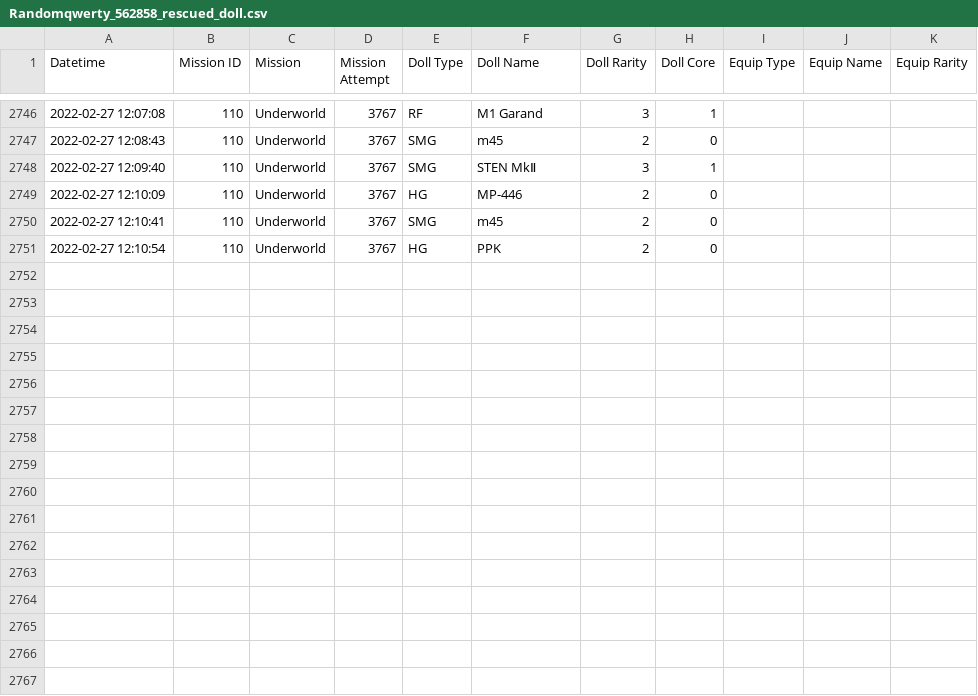
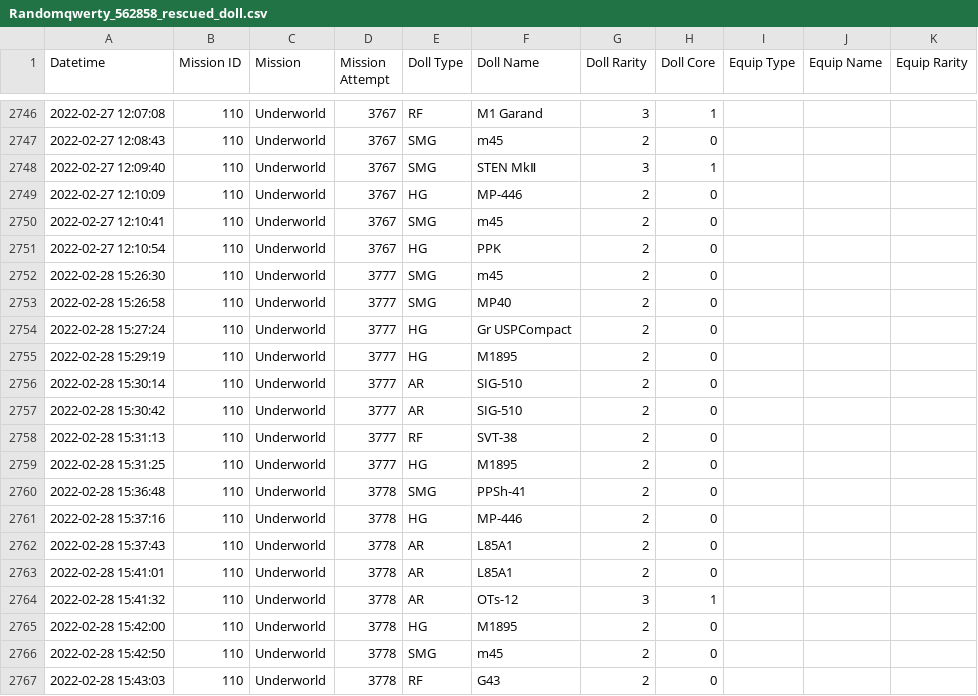
Before and after one commit to randomqwerty/randomqwerty_gfl, a CSV file: Randomqwerty_562858_rescued_doll.csv, drawn as a sheet; only a part is shown, gaps mark what is left out.

```diff
--- a/Randomqwerty_562858_rescued_doll.csv
+++ b/Randomqwerty_562858_rescued_doll.csv
@@ -2751 +2751,17 @@ Datetime,Mission ID,Mission,Mission Attempt,Doll Type,Doll Name,Doll Rarity,Doll
 2022-02-27 12:10:54,110,Underworld,3767,HG,PPK,2,0,,,
+2022-02-28 15:26:30,110,Underworld,3777,SMG,m45,2,0,,,
+2022-02-28 15:26:58,110,Underworld,3777,SMG,MP40,2,0,,,
+2022-02-28 15:27:24,110,Underworld,3777,HG,Gr USPCompact,2,0,,,
+2022-02-28 15:29:19,110,Underworld,3777,HG,M1895,2,0,,,
+2022-02-28 15:30:14,110,Underworld,3777,AR,SIG-510,2,0,,,
+2022-02-28 15:30:42,110,Underworld,3777,AR,SIG-510,2,0,,,
+2022-02-28 15:31:13,110,Underworld,3777,RF,SVT-38,2,0,,,
+2022-02-28 15:31:25,110,Underworld,3777,HG,M1895,2,0,,,
+2022-02-28 15:36:48,110,Underworld,3778,SMG,PPSh-41,2,0,,,
+2022-02-28 15:37:16,110,Underworld,3778,HG,MP-446,2,0,,,
+2022-02-28 15:37:43,110,Underworld,3778,AR,L85A1,2,0,,,
+2022-02-28 15:41:01,110,Underworld,3778,AR,L85A1,2,0,,,
+2022-02-28 15:41:32,110,Underworld,3778,AR,OTs-12,3,1,,,
+2022-02-28 15:42:00,110,Underworld,3778,HG,M1895,2,0,,,
+2022-02-28 15:42:50,110,Underworld,3778,SMG,m45,2,0,,,
+2022-02-28 15:43:03,110,Underworld,3778,RF,G43,2,0,,,
```
Also changed, not shown: Randomqwerty_562858__theater_perfect_team.csv, Randomqwerty_562858_coalition_info.csv, 4 other files.
